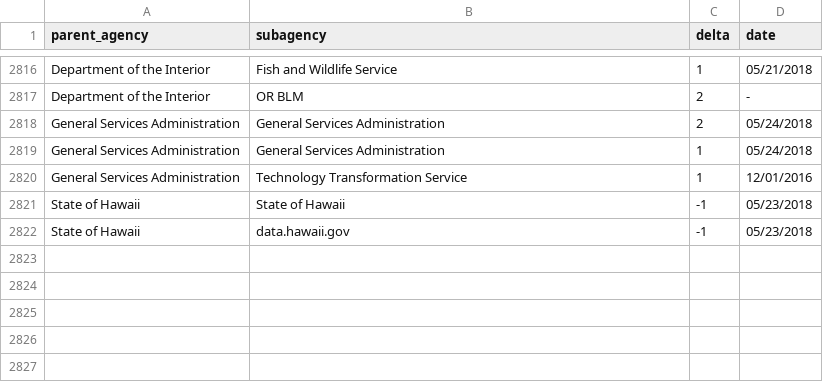
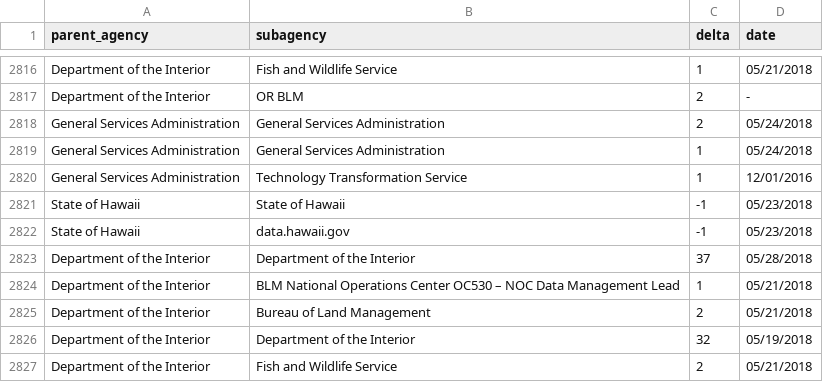
Before and after one commit to hancush/eyeball, a CSV file: output/log.csv, drawn as a sheet; only a part is shown, gaps mark what is left out.

```diff
--- a/output/log.csv
+++ b/output/log.csv
@@ -2822 +2822,6 @@ State of Hawaii,State of Hawaii,-1,05/23/2018
 State of Hawaii,data.hawaii.gov,-1,05/23/2018
+Department of the Interior,Department of the Interior,37,05/28/2018
+Department of the Interior,BLM National Operations Center OC530 – NOC Data Management Lead,1,05/21/2018
+Department of the Interior,Bureau of Land Management,2,05/21/2018
+Department of the Interior,Department of the Interior,32,05/19/2018
+Department of the Interior,Fish and Wildlife Service,2,05/21/2018
```
Also changed, not shown: archive.csv, output/churn_summary.csv.
